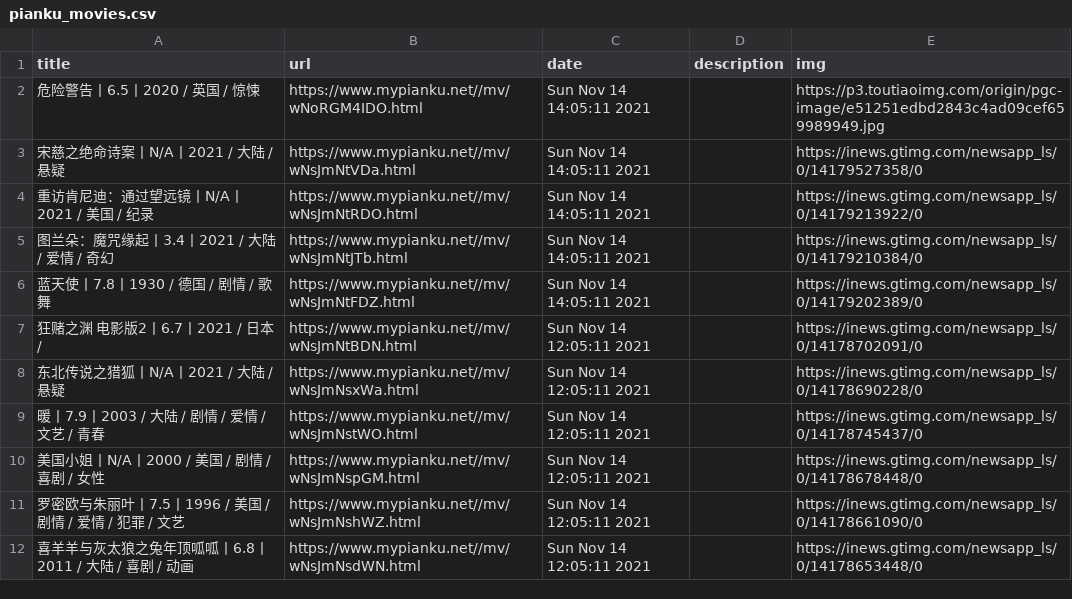
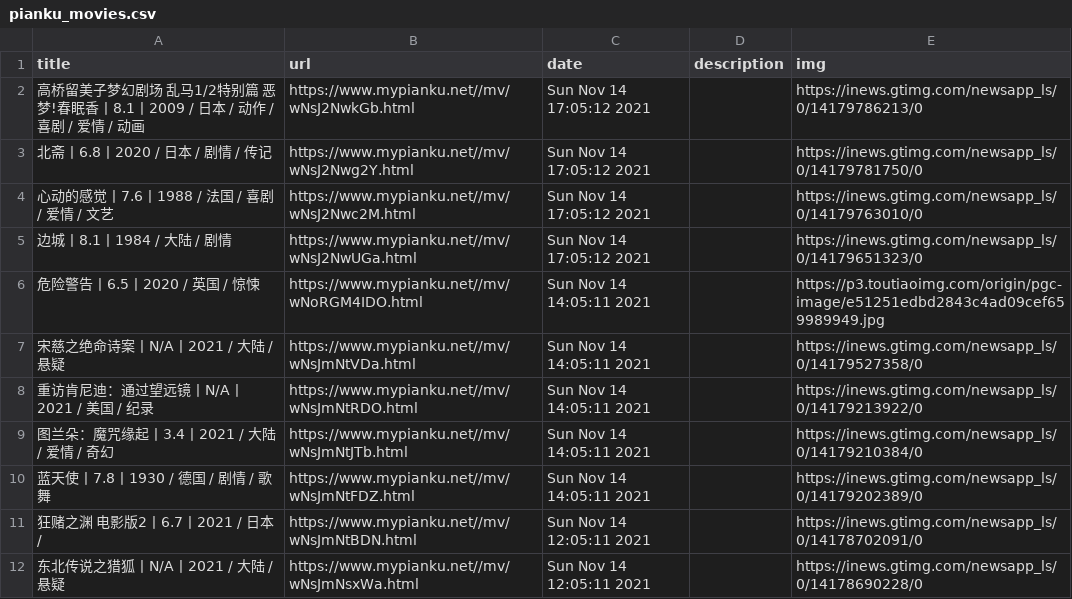
Before and after one commit to c-chen0902/rss, a CSV file: pianku_movies.csv, drawn as a sheet; only a part is shown; the shorter side is filled out with more unchanged rows.

```diff
--- a/pianku_movies.csv
+++ b/pianku_movies.csv
@@ -1,2 +1,6 @@
 title,url,date,description,img
+高桥留美子梦幻剧场 乱马1/2特别篇 恶梦!春眠香丨8.1丨2009 / 日本 / 动作 / 喜剧 / 爱情 / 动画,https://www.mypianku.net//mv/wNsJ2NwkGb.html,Sun Nov 14 17:05:12 2021,,https://inews.gtimg.com/newsapp_ls/0/14179786213/0
+北斋丨6.8丨2020 / 日本 / 剧情 / 传记,https://www.mypianku.net//mv/wNsJ2Nwg2Y.html,Sun Nov 14 17:05:12 2021,,https://inews.gtimg.com/newsapp_ls/0/14179781750/0
+心动的感觉丨7.6丨1988 / 法国 / 喜剧 / 爱情 / 文艺,https://www.mypianku.net//mv/wNsJ2Nwc2M.html,Sun Nov 14 17:05:12 2021,,https://inews.gtimg.com/newsapp_ls/0/14179763010/0
+边城丨8.1丨1984 / 大陆 / 剧情,https://www.mypianku.net//mv/wNsJ2NwUGa.html,Sun Nov 14 17:05:12 2021,,https://inews.gtimg.com/newsapp_ls/0/14179651323/0
 危险警告丨6.5丨2020 / 英国 / 惊悚,https://www.mypianku.net//mv/wNoRGM4IDO.html,Sun Nov 14 14:05:11 2021,,https://p3.toutiaoimg.com/origin/pgc-image/e51251edbd2843c4ad09cef659989949.jpg
```
Also changed, not shown: 7 other files.
